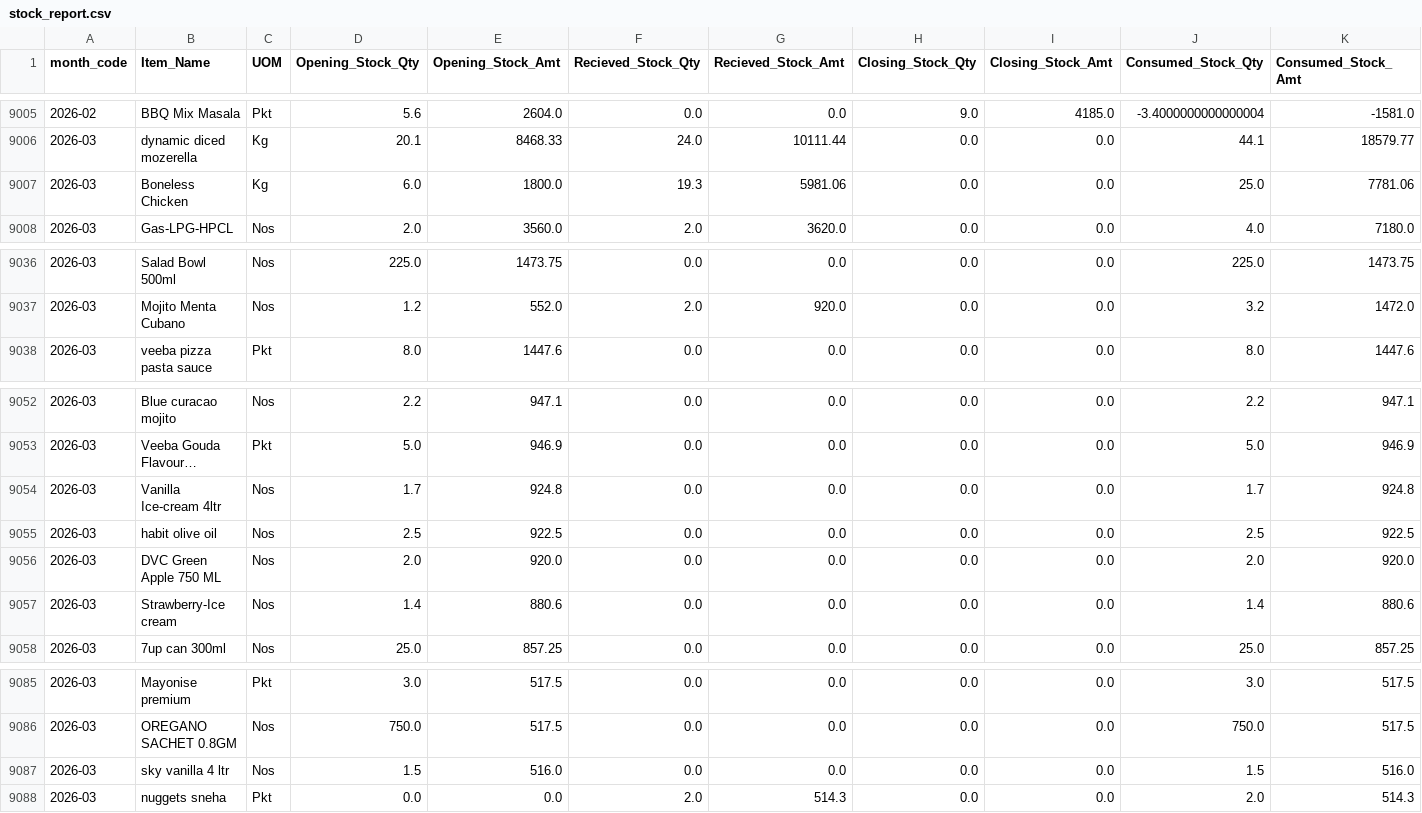
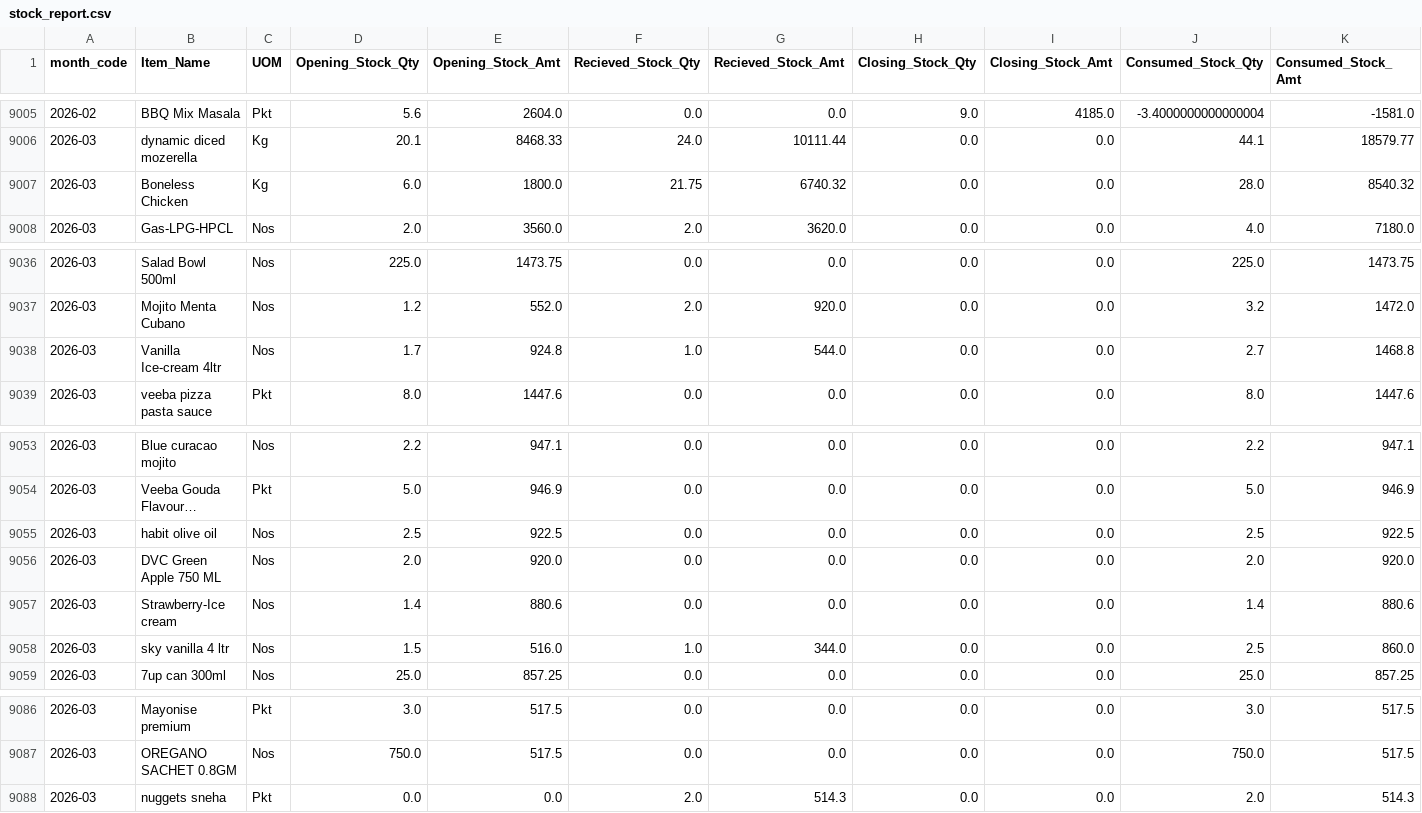
Before and after one commit to arjunotp/Dashboard, a CSV file: stock_report.csv, drawn as a sheet; only a part is shown, gaps mark what is left out; long unchanged cells end in …; removed rows and columns are numbered as before the commit, all else as after; the diff names each change by its address in the sheet, - before the commit and + after, or states it on an @@ line.

Commit message:
Upload CSV stock_report.csv

```diff
--- a/stock_report.csv
+++ b/stock_report.csv
-F9007 (Recieved_Stock_Qty): 19.3
+F9007 (Recieved_Stock_Qty): 21.75
-G9007 (Recieved_Stock_Amt): 5981.06
+G9007 (Recieved_Stock_Amt): 6740.32
-J9007 (Consumed_Stock_Qty): 25.0
+J9007 (Consumed_Stock_Qty): 28.0
-K9007 (Consumed_Stock_Amt): 7781.06
+K9007 (Consumed_Stock_Amt): 8540.32
+row 9038: 2026-03 | Vanilla Ice-cream 4ltr | Nos | 1.7 | 924.8 | 1.0 | 544.0 | 0.0 | 0.0 | 2.7 | 1468.8
-row 9054: 2026-03 | Vanilla Ice-cream 4ltr | Nos | 1.7 | 924.8 | 0.0 | 0.0 | 0.0 | 0.0 | 1.7 | 924.8
+row 9058: 2026-03 | sky vanilla 4 ltr | Nos | 1.5 | 516.0 | 1.0 | 344.0 | 0.0 | 0.0 | 2.5 | 860.0
-row 9087: 2026-03 | sky vanilla 4 ltr | Nos | 1.5 | 516.0 | 0.0 | 0.0 | 0.0 | 0.0 | 1.5 | 516.0
```
